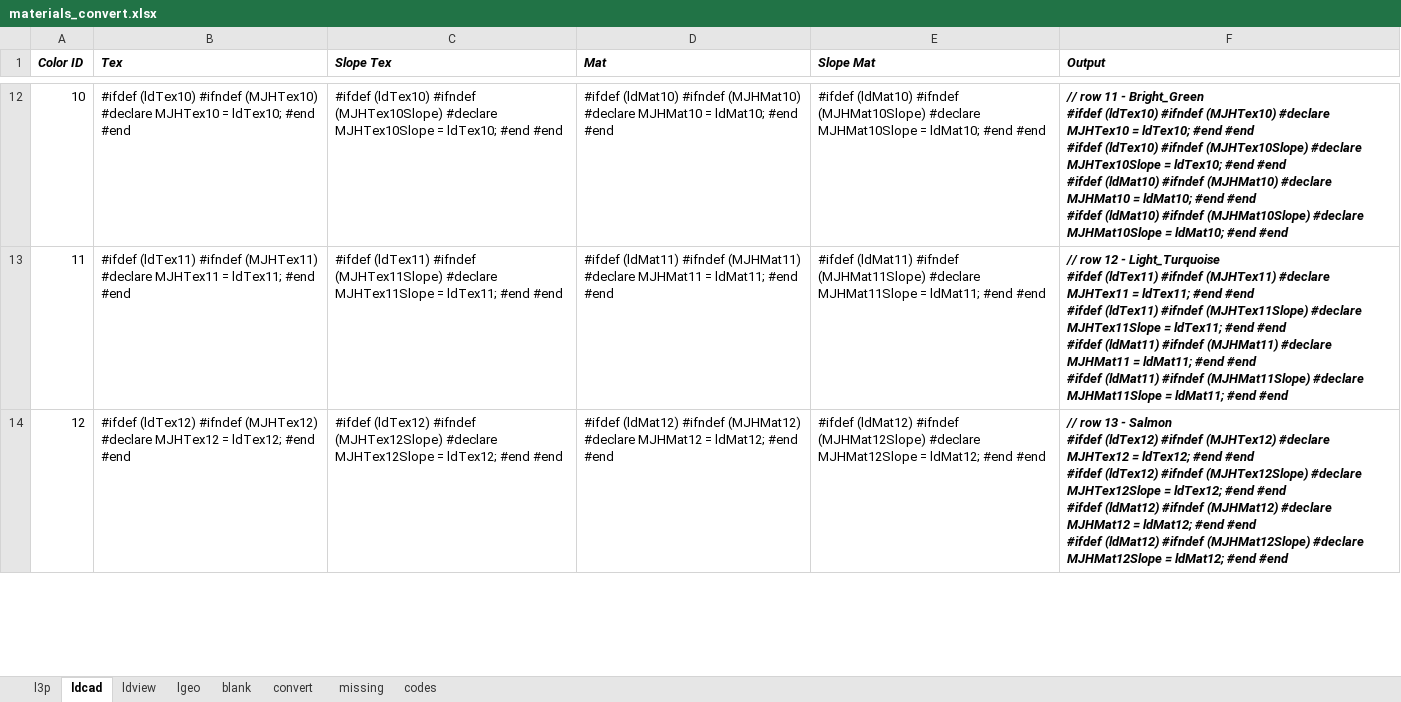
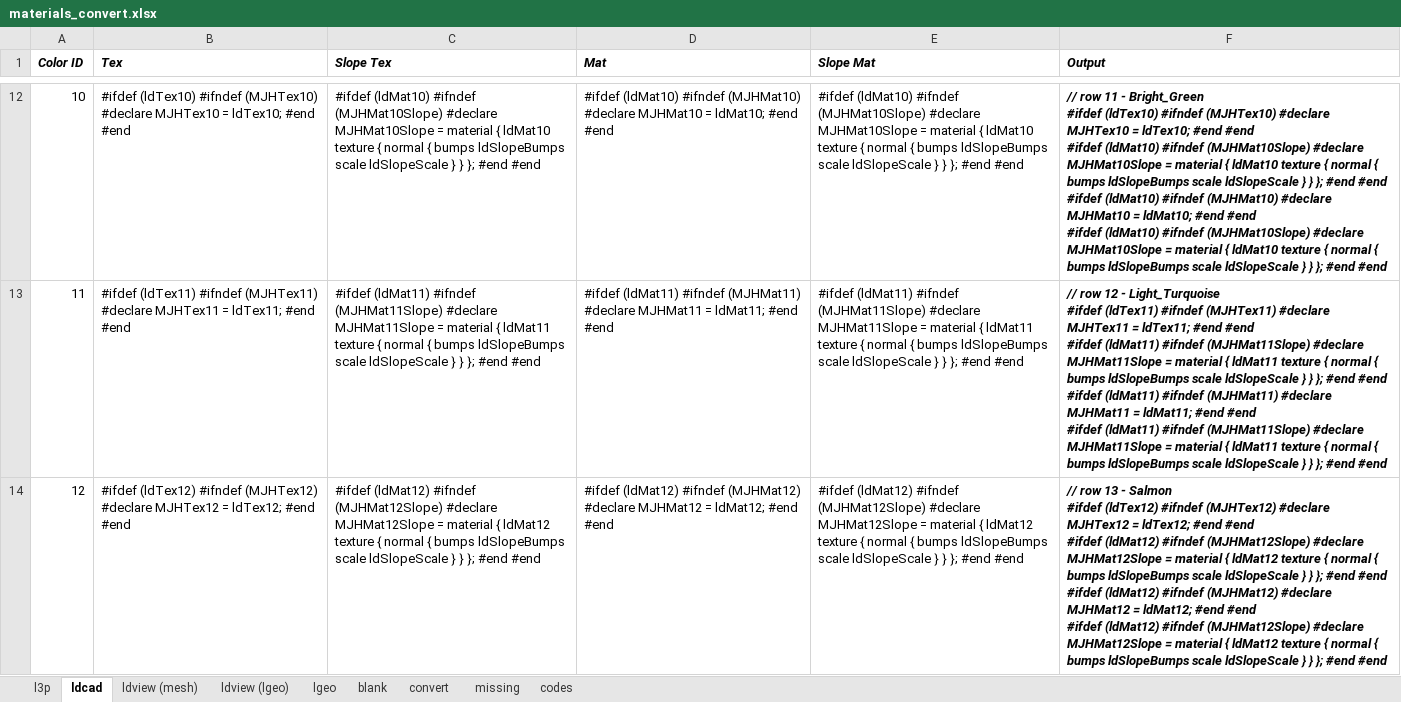
Before and after one commit to mjhorvath/Mike-LDraw-Models, an Excel workbook: povray/materials_convert.xlsx, sheet ldcad, drawn as a sheet; only a part is shown, gaps mark what is left out; values as stored, in another font and other column widths than the file's, no borders; ↵ is a line break in a cell; the diff covers the shown part only; the diff names each change by its address in the sheet, - before the commit and + after, or states it on an @@ line.

Commit message:
Lots of updates. Double checking all materials. Add some docs.

```diff
--- a/povray/materials_convert.xlsx (sheet ldcad)
+++ b/povray/materials_convert.xlsx (sheet ldcad)
-sheet tab: ldview
+sheet tab: ldview (lgeo)
+sheet tab: ldview (mesh)
-C12 (Slope Tex): #ifdef (ldTex10) #ifndef (MJHTex10Slope) #declare MJHTex10Slope = ldTex10; #end #end
+C12 (Slope Tex): #ifdef (ldMat10) #ifndef (MJHMat10Slope) #declare MJHMat10Slope = material { ldMat10 texture { normal { bumps ldSlopeBumps scale ldSlopeScale } } }; #end #end
-E12 (Slope Mat): …MJHMat10Slope = ldMat10; #end #end
+E12 (Slope Mat): …MJHMat10Slope = material { ldMat10 texture { normal { bumps ldSlopeBumps scale ldSlopeScale } } }; #end #end
-F12 (Output): …#end ↵ #ifdef (ldTex10) #ifndef (MJHTex10Slope) #declare MJHTex10Slope = ldTex10; #end #end ↵ #ifdef (ldMat10) #ifndef (MJHMat10) #declare MJHMat10 = ldMat10; #end #end ↵ #ifdef (ldMat10) #ifndef (MJHMat10Slope) #declare MJHMat10Slope = ldMat10; #end #end
+F12 (Output): …#end ↵ #ifdef (ldMat10) #ifndef (MJHMat10Slope) #declare MJHMat10Slope = material { ldMat10 texture { normal { bumps ldSlopeBumps scale ldSlopeScale } } }; #end #end ↵ #ifdef (ldMat10) #ifndef (MJHMat10) #declare MJHMat10 = ldMat10; #end #end ↵ #ifdef (ldMat10) #ifndef (MJHMat10Slope) #declare MJHMat10Slope = material { ldMat10 texture { normal { bumps ldSlopeBumps scale ldSlopeScale } } }; #end #end
-C13 (Slope Tex): #ifdef (ldTex11) #ifndef (MJHTex11Slope) #declare MJHTex11Slope = ldTex11; #end #end
+C13 (Slope Tex): #ifdef (ldMat11) #ifndef (MJHMat11Slope) #declare MJHMat11Slope = material { ldMat11 texture { normal { bumps ldSlopeBumps scale ldSlopeScale } } }; #end #end
-E13 (Slope Mat): …MJHMat11Slope = ldMat11; #end #end
+E13 (Slope Mat): …MJHMat11Slope = material { ldMat11 texture { normal { bumps ldSlopeBumps scale ldSlopeScale } } }; #end #end
-F13 (Output): …#end ↵ #ifdef (ldTex11) #ifndef (MJHTex11Slope) #declare MJHTex11Slope = ldTex11; #end #end ↵ #ifdef (ldMat11) #ifndef (MJHMat11) #declare MJHMat11 = ldMat11; #end #end ↵ #ifdef (ldMat11) #ifndef (MJHMat11Slope) #declare MJHMat11Slope = ldMat11; #end #end
+F13 (Output): …#end ↵ #ifdef (ldMat11) #ifndef (MJHMat11Slope) #declare MJHMat11Slope = material { ldMat11 texture { normal { bumps ldSlopeBumps scale ldSlopeScale } } }; #end #end ↵ #ifdef (ldMat11) #ifndef (MJHMat11) #declare MJHMat11 = ldMat11; #end #end ↵ #ifdef (ldMat11) #ifndef (MJHMat11Slope) #declare MJHMat11Slope = material { ldMat11 texture { normal { bumps ldSlopeBumps scale ldSlopeScale } } }; #end #end
-C14 (Slope Tex): #ifdef (ldTex12) #ifndef (MJHTex12Slope) #declare MJHTex12Slope = ldTex12; #end #end
+C14 (Slope Tex): #ifdef (ldMat12) #ifndef (MJHMat12Slope) #declare MJHMat12Slope = material { ldMat12 texture { normal { bumps ldSlopeBumps scale ldSlopeScale } } }; #end #end
-E14 (Slope Mat): …MJHMat12Slope = ldMat12; #end #end
+E14 (Slope Mat): …MJHMat12Slope = material { ldMat12 texture { normal { bumps ldSlopeBumps scale ldSlopeScale } } }; #end #end
-F14 (Output): …#end ↵ #ifdef (ldTex12) #ifndef (MJHTex12Slope) #declare MJHTex12Slope = ldTex12; #end #end ↵ #ifdef (ldMat12) #ifndef (MJHMat12) #declare MJHMat12 = ldMat12; #end #end ↵ #ifdef (ldMat12) #ifndef (MJHMat12Slope) #declare MJHMat12Slope = ldMat12; #end #end
+F14 (Output): …#end ↵ #ifdef (ldMat12) #ifndef (MJHMat12Slope) #declare MJHMat12Slope = material { ldMat12 texture { normal { bumps ldSlopeBumps scale ldSlopeScale } } }; #end #end ↵ #ifdef (ldMat12) #ifndef (MJHMat12) #declare MJHMat12 = ldMat12; #end #end ↵ #ifdef (ldMat12) #ifndef (MJHMat12Slope) #declare MJHMat12Slope = material { ldMat12 texture { normal { bumps ldSlopeBumps scale ldSlopeScale } } }; #end #end
```
Also changed, not shown: 477 edited cells elsewhere in this sheet, sheet lgeo, sheet ldview (lgeo), 20 other files.
